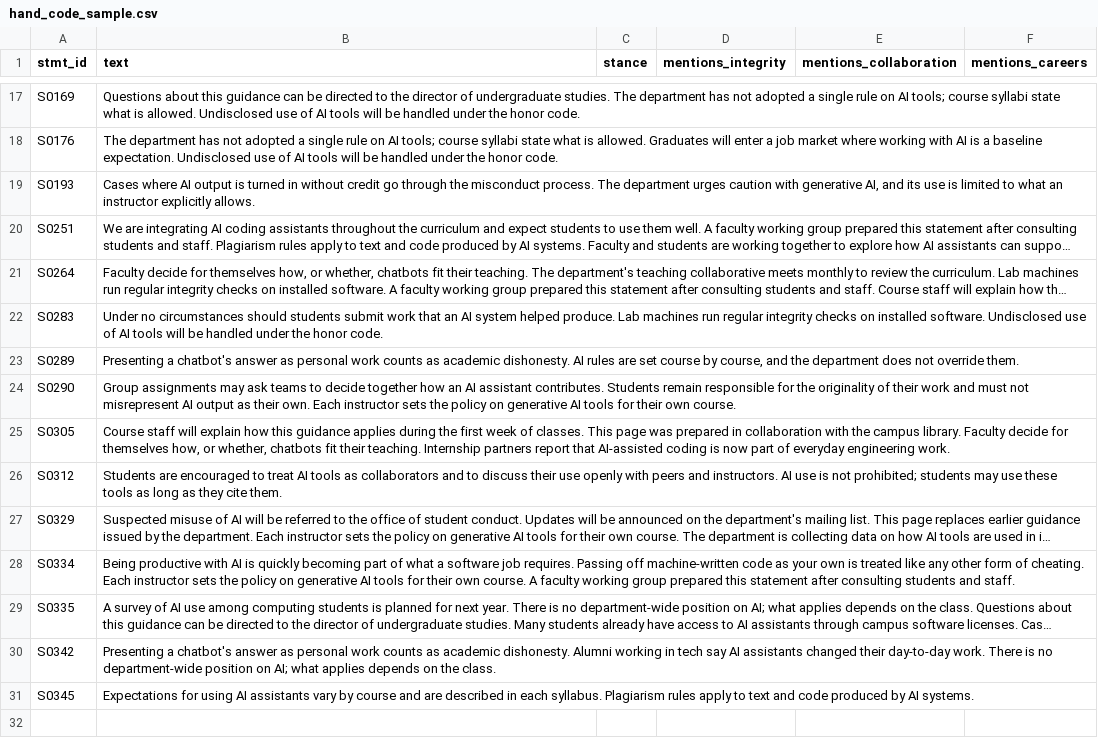
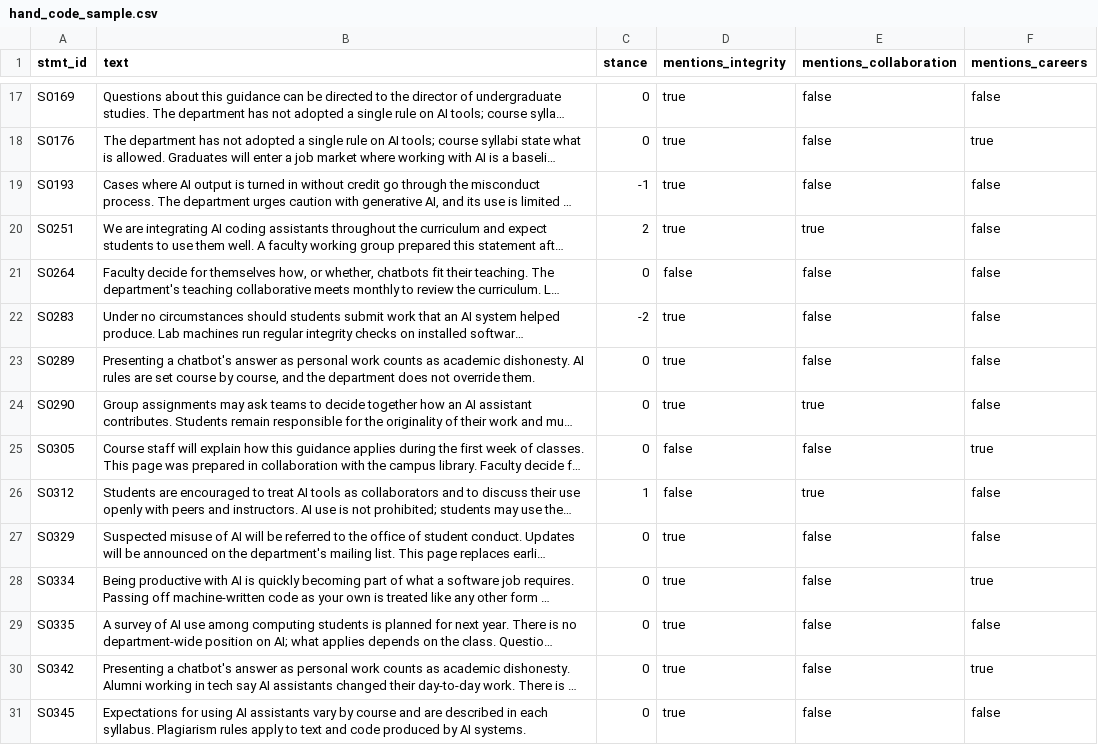
Before and after one commit to aayushkeshari/GenAI-Course-Policies-Atlas, a CSV file: data/reference/hand_code_sample.csv, drawn as a sheet; only a part is shown, gaps mark what is left out; long unchanged cells end in …; the diff covers the shown part only; the diff names each change by its address in the sheet, - before the commit and + after, or states it on an @@ line.

```diff
--- a/data/reference/hand_code_sample.csv
+++ b/data/reference/hand_code_sample.csv
-C17:C18 (stance): (empty)
+C17:C18 (stance): 0
-D17:D20 (mentions_integrity): (empty)
+D17:D20 (mentions_integrity): true
-E17:E19 (mentions_collaboration): (empty)
+E17:E19 (mentions_collaboration): false
-F17 (mentions_careers): (empty)
+F17 (mentions_careers): false
-F18 (mentions_careers): (empty)
+F18 (mentions_careers): true
-C19 (stance): (empty)
+C19 (stance): -1
-F19:F24 (mentions_careers): (empty)
+F19:F24 (mentions_careers): false
-C20 (stance): (empty)
+C20 (stance): 2
-E20 (mentions_collaboration): (empty)
+E20 (mentions_collaboration): true
-C21 (stance): (empty)
+C21 (stance): 0
-D21 (mentions_integrity): (empty)
+D21 (mentions_integrity): false
-E21:E23 (mentions_collaboration): (empty)
+E21:E23 (mentions_collaboration): false
-C22 (stance): (empty)
+C22 (stance): -2
-D22:D24 (mentions_integrity): (empty)
+D22:D24 (mentions_integrity): true
-C23:C25 (stance): (empty)
+C23:C25 (stance): 0
-E24 (mentions_collaboration): (empty)
+E24 (mentions_collaboration): true
-D25:D26 (mentions_integrity): (empty)
+D25:D26 (mentions_integrity): false
-E25 (mentions_collaboration): (empty)
+E25 (mentions_collaboration): false
-F25 (mentions_careers): (empty)
+F25 (mentions_careers): true
-C26 (stance): (empty)
+C26 (stance): 1
-E26 (mentions_collaboration): (empty)
+E26 (mentions_collaboration): true
-F26:F27 (mentions_careers): (empty)
+F26:F27 (mentions_careers): false
-C27:C31 (stance): (empty)
+C27:C31 (stance): 0
-D27:D31 (mentions_integrity): (empty)
+D27:D31 (mentions_integrity): true
-E27:E31 (mentions_collaboration): (empty)
+E27:E31 (mentions_collaboration): false
-F28 (mentions_careers): (empty)
+F28 (mentions_careers): true
-F29 (mentions_careers): (empty)
+F29 (mentions_careers): false
-F30 (mentions_careers): (empty)
+F30 (mentions_careers): true
-F31 (mentions_careers): (empty)
+F31 (mentions_careers): false
```
Also changed, not shown: 60 edited cells elsewhere in this file.
